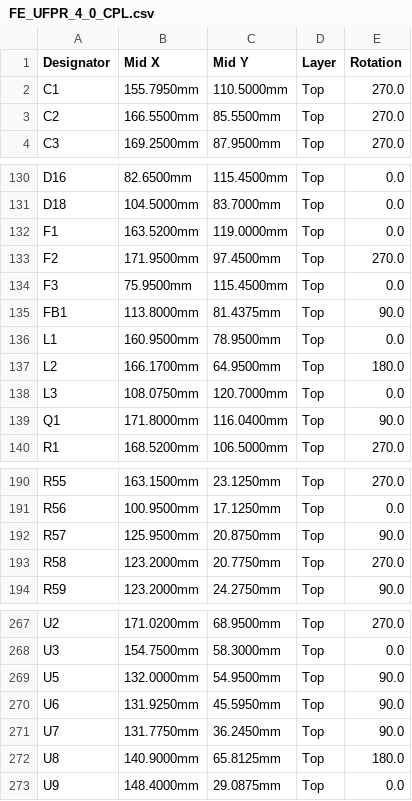
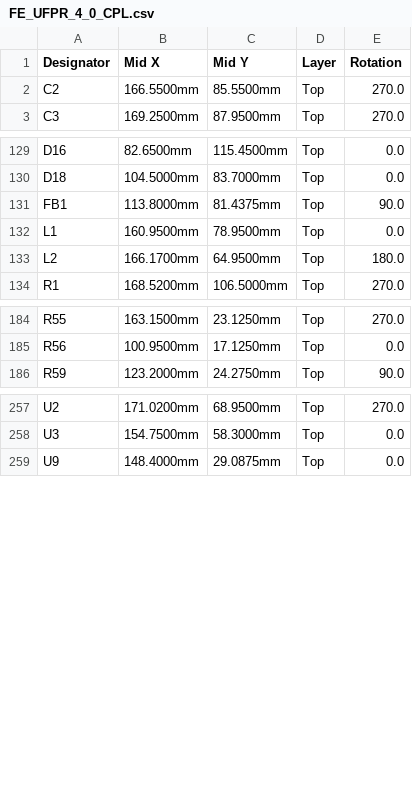
Before and after one commit to josearistidesbail/FE_UFPR_4_0, a CSV file: fab/FE_UFPR_4_0_CPL.csv, drawn as a sheet; only a part is shown, gaps mark what is left out; the diff covers the shown part only; the diff names each change by its address in the sheet, - before the commit and + after, or states it on an @@ line.

```diff
--- a/fab/FE_UFPR_4_0_CPL.csv
+++ b/fab/FE_UFPR_4_0_CPL.csv
-row 2: C1 | 155.7950mm | 110.5000mm | Top | 270.0
-row 132: F1 | 163.5200mm | 119.0000mm | Top | 0.0
-row 133: F2 | 171.9500mm | 97.4500mm | Top | 270.0
-row 134: F3 | 75.9500mm | 115.4500mm | Top | 0.0
-row 138: L3 | 108.0750mm | 120.7000mm | Top | 0.0
-row 139: Q1 | 171.8000mm | 116.0400mm | Top | 90.0
-row 192: R57 | 125.9500mm | 20.8750mm | Top | 90.0
-row 193: R58 | 123.2000mm | 20.7750mm | Top | 270.0
-row 269: U5 | 132.0000mm | 54.9500mm | Top | 90.0
-row 270: U6 | 131.9250mm | 45.5950mm | Top | 90.0
-row 271: U7 | 131.7750mm | 36.2450mm | Top | 90.0
-row 272: U8 | 140.9000mm | 65.8125mm | Top | 180.0
```
Also changed, not shown: 2 removed rows elsewhere in this file, fab/FE_UFPR_4_0_BOM.csv, fab/FE_UFPR_4_0_HANDSOLDER_BOM.csv, 21 other files.
